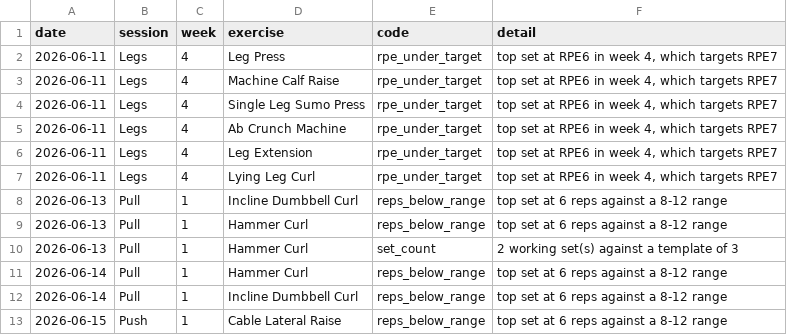
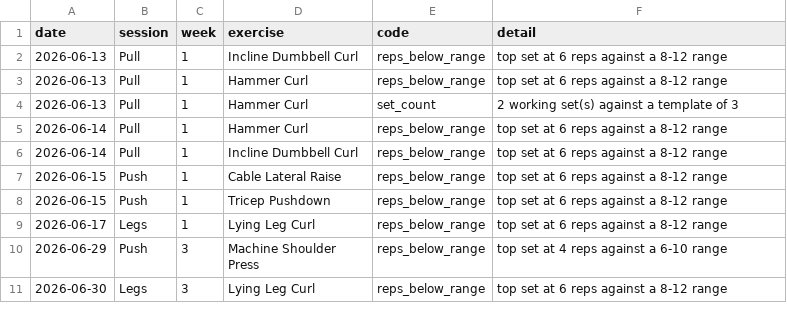
Before and after one commit to sachin-17-agarwal/fitness_coach, a CSV file: reports/audit-findings.csv, drawn as a sheet; only a part is shown; the shorter side is filled out with more unchanged rows; the diff names each change by its address in the sheet, - before the commit and + after, or states it on an @@ line.

```diff
--- a/reports/audit-findings.csv
+++ b/reports/audit-findings.csv
-row 2: 2026-06-11 | Legs | 4 | Leg Press | rpe_under_target | top set at RPE6 in week 4, which targets RPE7
-row 3: 2026-06-11 | Legs | 4 | Machine Calf Raise | rpe_under_target | top set at RPE6 in week 4, which targets RPE7
-row 4: 2026-06-11 | Legs | 4 | Single Leg Sumo Press | rpe_under_target | top set at RPE6 in week 4, which targets RPE7
-row 5: 2026-06-11 | Legs | 4 | Ab Crunch Machine | rpe_under_target | top set at RPE6 in week 4, which targets RPE7
-row 6: 2026-06-11 | Legs | 4 | Leg Extension | rpe_under_target | top set at RPE6 in week 4, which targets RPE7
-row 7: 2026-06-11 | Legs | 4 | Lying Leg Curl | rpe_under_target | top set at RPE6 in week 4, which targets RPE7
```
Also changed, not shown: 1 other file.
